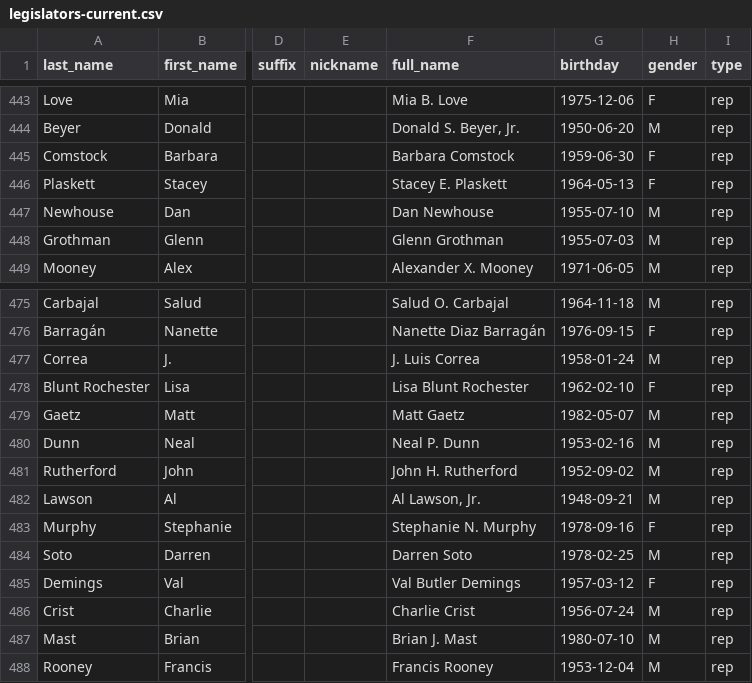
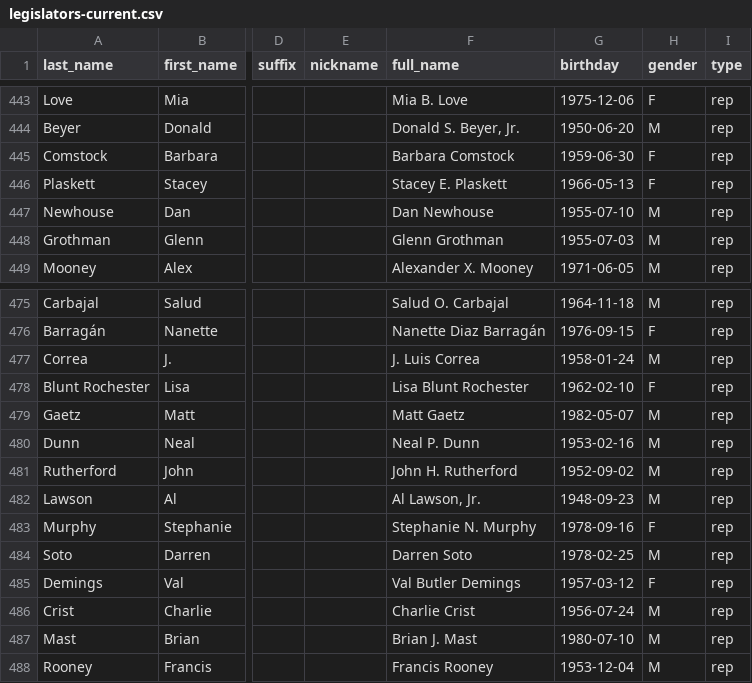
Before and after one commit to unitedstates/congress-legislators, a CSV file: legislators-current.csv, drawn as a sheet; only a part is shown, gaps mark what is left out; the diff names each change by its address in the sheet, - before the commit and + after, or states it on an @@ line.

```diff
--- a/legislators-current.csv
+++ b/legislators-current.csv
-G446 (birthday): 1964-05-13
+G446 (birthday): 1966-05-13
-G482 (birthday): 1948-09-21
+G482 (birthday): 1948-09-23
```
Also changed, not shown: 2 other files.
